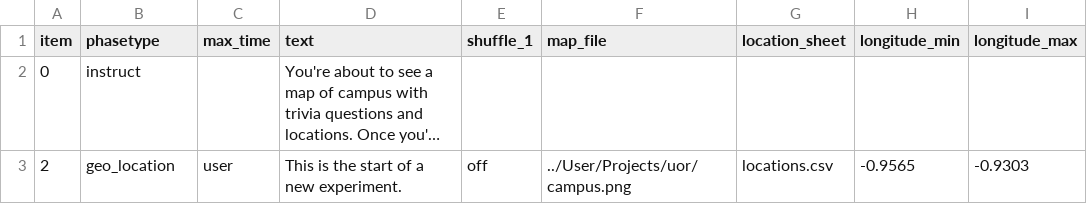
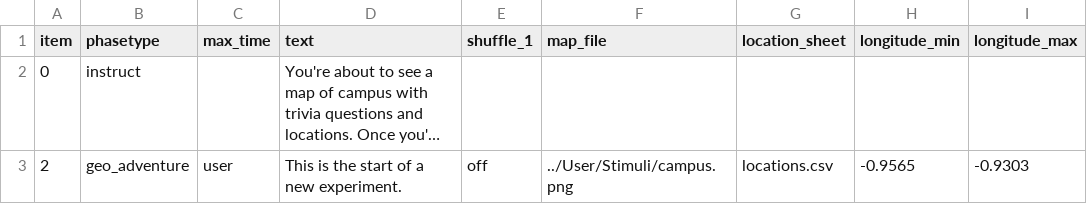
Before and after one commit to above-and-beyond-uor/geo-game, a CSV file: User/Projects/uor-adventure/procedure_1.csv, drawn as a sheet; only a part is shown; long unchanged cells end in …; the diff names each change by its address in the sheet, - before the commit and + after, or states it on an @@ line.

```diff
--- a/User/Projects/uor-adventure/procedure_1.csv
+++ b/User/Projects/uor-adventure/procedure_1.csv
-B3 (phasetype): geo_location
+B3 (phasetype): geo_adventure
-F3 (map_file): ../User/Projects/uor/campus.png
+F3 (map_file): ../User/Stimuli/campus.png
```
Also changed, not shown: User/Projects/uor-adventure/locations.csv, 8 other files.
